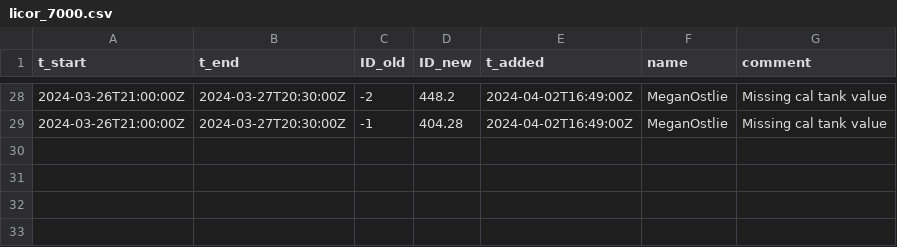
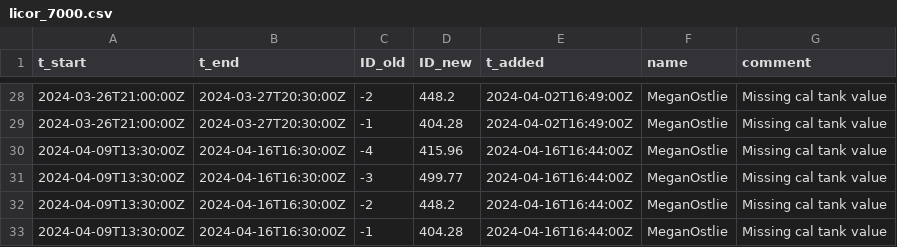
Before and after one commit to uataq/data-pipeline, a CSV file: bad/dbk/licor_7000.csv, drawn as a sheet; only a part is shown, gaps mark what is left out; the diff names each change by its address in the sheet, - before the commit and + after, or states it on an @@ line.

Commit message:
Update licor_7000.csv

```diff
--- a/bad/dbk/licor_7000.csv
+++ b/bad/dbk/licor_7000.csv
+row 30: 2024-04-09T13:30:00Z | 2024-04-16T16:30:00Z | -4 | 415.96 | 2024-04-16T16:44:00Z | MeganOstlie | Missing cal tank value
+row 31: 2024-04-09T13:30:00Z | 2024-04-16T16:30:00Z | -3 | 499.77 | 2024-04-16T16:44:00Z | MeganOstlie | Missing cal tank value
+row 32: 2024-04-09T13:30:00Z | 2024-04-16T16:30:00Z | -2 | 448.2 | 2024-04-16T16:44:00Z | MeganOstlie | Missing cal tank value
+row 33: 2024-04-09T13:30:00Z | 2024-04-16T16:30:00Z | -1 | 404.28 | 2024-04-16T16:44:00Z | MeganOstlie | Missing cal tank value
```
